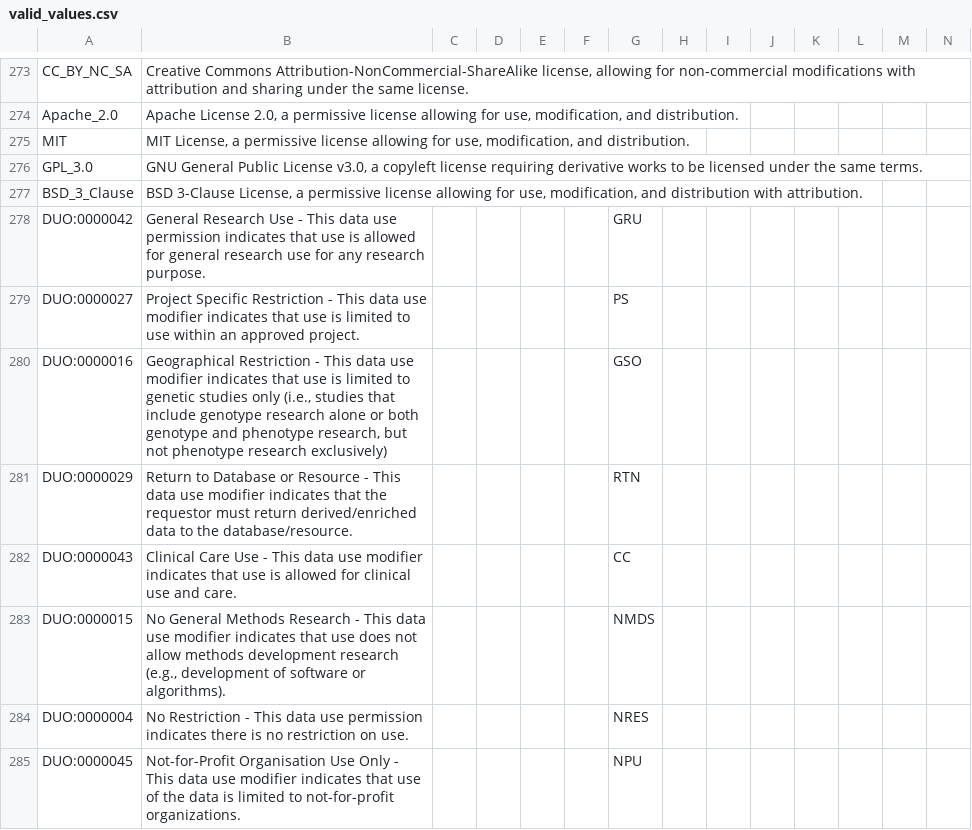
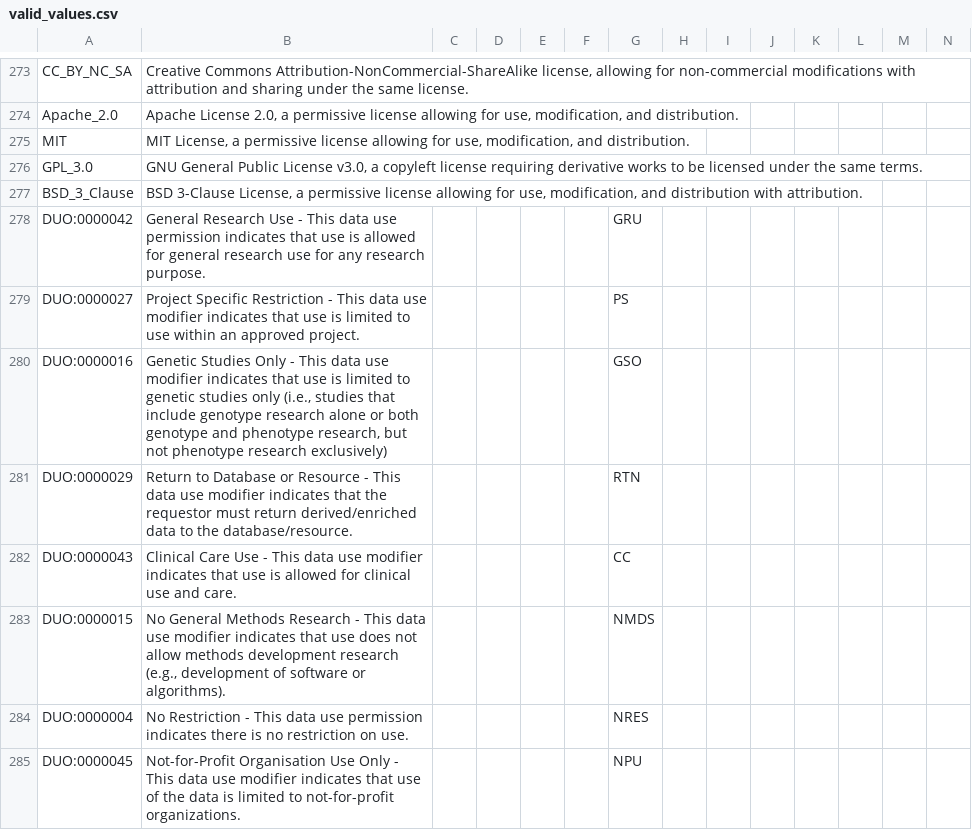
Before and after one commit to mc2-center/governanceDUO, a CSV file: model/valid_values.csv, drawn as a sheet; only a part is shown, gaps mark what is left out.

```diff
--- a/model/valid_values.csv
+++ b/model/valid_values.csv
@@ -279,3 +279,3 @@ DUO:0000042,General Research Use - This data use permission indicates that use i
 DUO:0000027,Project Specific Restriction - This data use modifier indicates that use is limited to use within an approved project.,,,,,PS,,,,,,,
-DUO:0000016,"Geographical Restriction - This data use modifier indicates that use is limited to genetic studies only (i.e., studies that include genotype research alone or both genotype and phenotype research, but not phenotype research exclusively)",,,,,GSO,,,,,,,
+DUO:0000016,"Genetic Studies Only - This data use modifier indicates that use is limited to genetic studies only (i.e., studies that include genotype research alone or both genotype and phenotype research, but not phenotype research exclusively)",,,,,GSO,,,,,,,
 DUO:0000029,Return to Database or Resource - This data use modifier indicates that the requestor must return derived/enriched data to the database/resource.,,,,,RTN,,,,,,,
```
Also changed, not shown: 3 other files.
